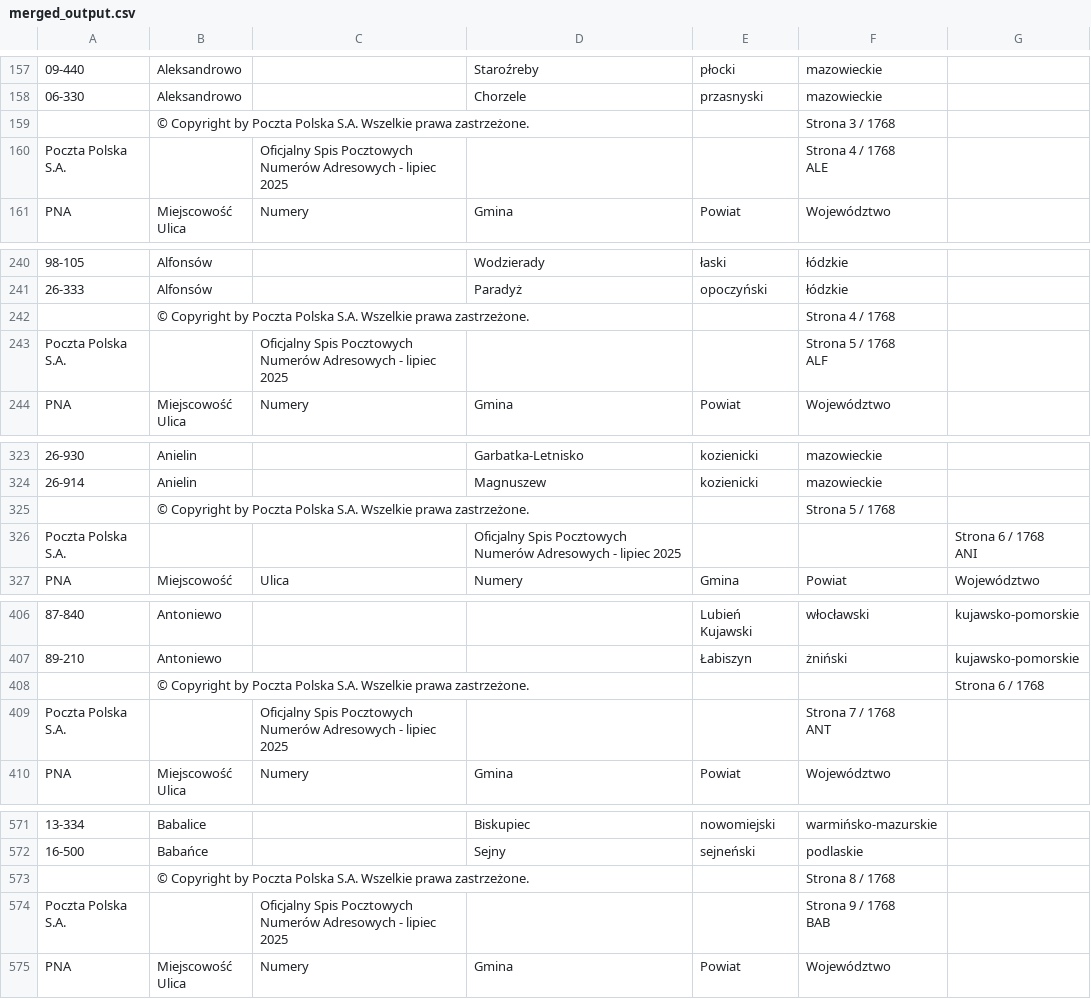
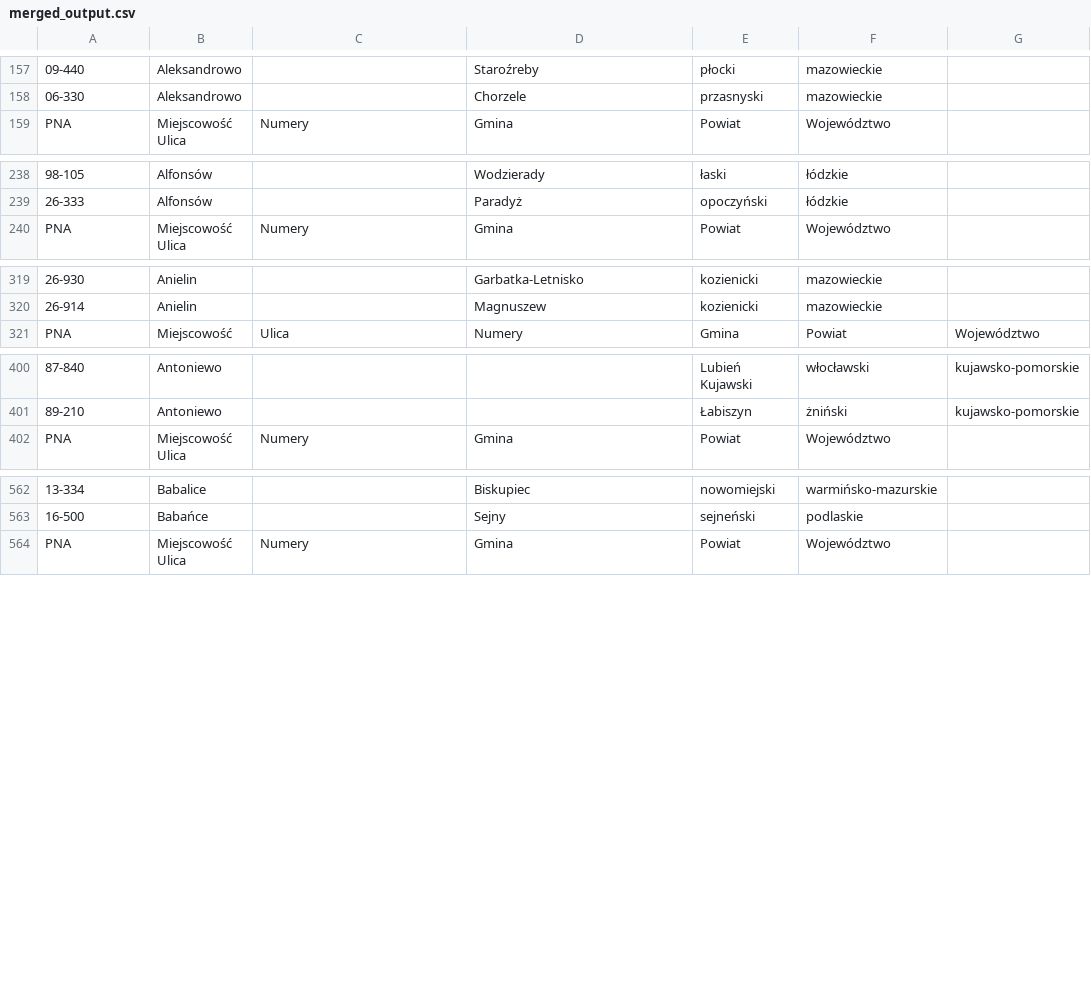
Before and after one commit to nizwant/postal_codes, a CSV file: merged_output.csv, drawn as a sheet; only a part is shown, gaps mark what is left out; removed rows and columns are numbered as before the commit, all else as after; ↵ is a line break in a cell; the diff covers the shown part only; the diff names each change by its address in the sheet, - before the commit and + after, or states it on an @@ line.

Commit message:
feat: specify table area

```diff
--- a/merged_output.csv
+++ b/merged_output.csv
-row 159:  | © Copyright by Poczta Polska S.A. Wszelkie prawa zastrzeżone. |  |  |  | Strona 3 / 1768
-row 160: Poczta Polska S.A. |  | Oficjalny Spis Pocztowych Numerów Adresowych - lipiec 2025 |  |  | Strona 4 / 1768 ↵ ALE
-row 242:  | © Copyright by Poczta Polska S.A. Wszelkie prawa zastrzeżone. |  |  |  | Strona 4 / 1768
-row 243: Poczta Polska S.A. |  | Oficjalny Spis Pocztowych Numerów Adresowych - lipiec 2025 |  |  | Strona 5 / 1768 ↵ ALF
-row 325:  | © Copyright by Poczta Polska S.A. Wszelkie prawa zastrzeżone. |  |  |  | Strona 5 / 1768
-row 326: Poczta Polska S.A. |  |  | Oficjalny Spis Pocztowych Numerów Adresowych - lipiec 2025 |  |  | Strona 6 / 1768 ↵ ANI
-row 408:  | © Copyright by Poczta Polska S.A. Wszelkie prawa zastrzeżone. |  |  |  |  | Strona 6 / 1768
-row 409: Poczta Polska S.A. |  | Oficjalny Spis Pocztowych Numerów Adresowych - lipiec 2025 |  |  | Strona 7 / 1768 ↵ ANT
-row 573:  | © Copyright by Poczta Polska S.A. Wszelkie prawa zastrzeżone. |  |  |  | Strona 8 / 1768
-row 574: Poczta Polska S.A. |  | Oficjalny Spis Pocztowych Numerów Adresowych - lipiec 2025 |  |  | Strona 9 / 1768 ↵ BAB
```
Also changed, not shown: 1 added row and 23 removed rows elsewhere in this file, 1 other file.
